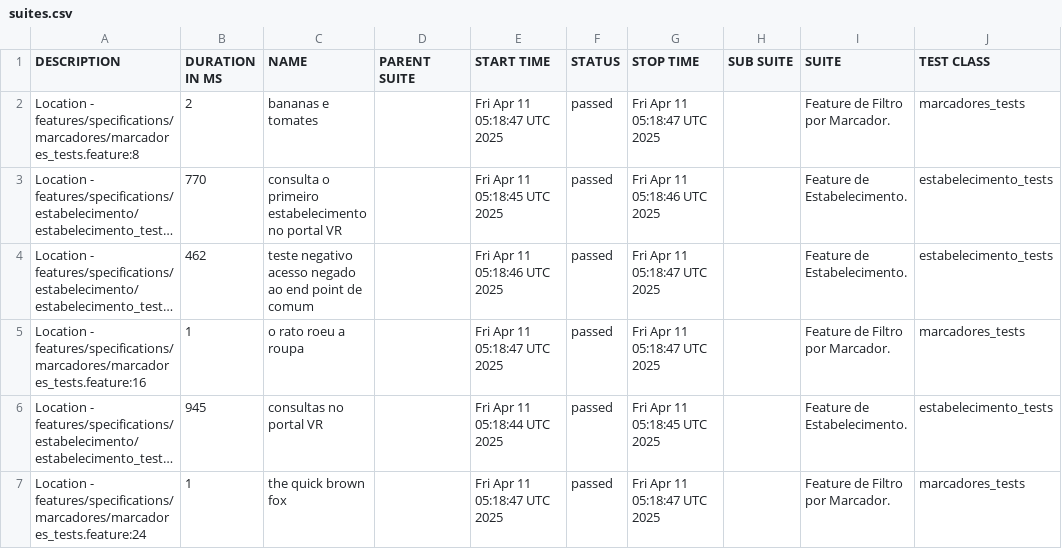
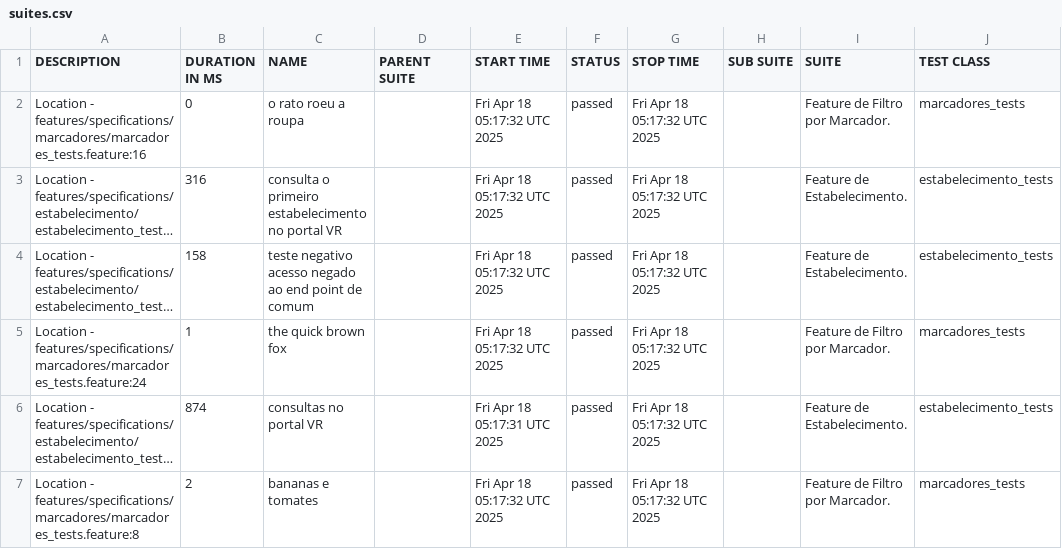
Before and after one commit to reinaldorossetti/cucumber_ruby_httparty, a CSV file: allure-report/data/suites.csv, drawn as a sheet; only a part is shown; long unchanged cells end in …; the diff names each change by its address in the sheet, - before the commit and + after, or states it on an @@ line.

```diff
--- a/allure-report/data/suites.csv
+++ b/allure-report/data/suites.csv
-A2 (DESCRIPTION): Location - features/specifications/marcadores/marcadores_tests.feature:8
+A2 (DESCRIPTION): Location - features/specifications/marcadores/marcadores_tests.feature:16
-B2 (DURATION IN MS): 2
+B2 (DURATION IN MS): 0
-C2 (NAME): bananas e tomates
+C2 (NAME): o rato roeu a roupa
-E2 (START TIME): Fri Apr 11 05:18:47 UTC 2025
+E2 (START TIME): Fri Apr 18 05:17:32 UTC 2025
-G2 (STOP TIME): Fri Apr 11 05:18:47 UTC 2025
+G2 (STOP TIME): Fri Apr 18 05:17:32 UTC 2025
-B3 (DURATION IN MS): 770
+B3 (DURATION IN MS): 316
-E3 (START TIME): Fri Apr 11 05:18:45 UTC 2025
+E3 (START TIME): Fri Apr 18 05:17:32 UTC 2025
-G3 (STOP TIME): Fri Apr 11 05:18:46 UTC 2025
+G3 (STOP TIME): Fri Apr 18 05:17:32 UTC 2025
-B4 (DURATION IN MS): 462
+B4 (DURATION IN MS): 158
-E4 (START TIME): Fri Apr 11 05:18:46 UTC 2025
+E4 (START TIME): Fri Apr 18 05:17:32 UTC 2025
-G4:G5 (STOP TIME): Fri Apr 11 05:18:47 UTC 2025
+G4:G5 (STOP TIME): Fri Apr 18 05:17:32 UTC 2025
-A5 (DESCRIPTION): Location - features/specifications/marcadores/marcadores_tests.feature:16
+A5 (DESCRIPTION): Location - features/specifications/marcadores/marcadores_tests.feature:24
-C5 (NAME): o rato roeu a roupa
+C5 (NAME): the quick brown fox
-E5 (START TIME): Fri Apr 11 05:18:47 UTC 2025
+E5 (START TIME): Fri Apr 18 05:17:32 UTC 2025
-B6 (DURATION IN MS): 945
+B6 (DURATION IN MS): 874
-E6 (START TIME): Fri Apr 11 05:18:44 UTC 2025
+E6 (START TIME): Fri Apr 18 05:17:31 UTC 2025
-G6 (STOP TIME): Fri Apr 11 05:18:45 UTC 2025
+G6 (STOP TIME): Fri Apr 18 05:17:32 UTC 2025
-A7 (DESCRIPTION): Location - features/specifications/marcadores/marcadores_tests.feature:24
+A7 (DESCRIPTION): Location - features/specifications/marcadores/marcadores_tests.feature:8
-B7 (DURATION IN MS): 1
+B7 (DURATION IN MS): 2
-C7 (NAME): the quick brown fox
+C7 (NAME): bananas e tomates
-E7 (START TIME): Fri Apr 11 05:18:47 UTC 2025
+E7 (START TIME): Fri Apr 18 05:17:32 UTC 2025
-G7 (STOP TIME): Fri Apr 11 05:18:47 UTC 2025
+G7 (STOP TIME): Fri Apr 18 05:17:32 UTC 2025
```
Also changed, not shown: allure-report/data/behaviors.csv, 32 other files.
